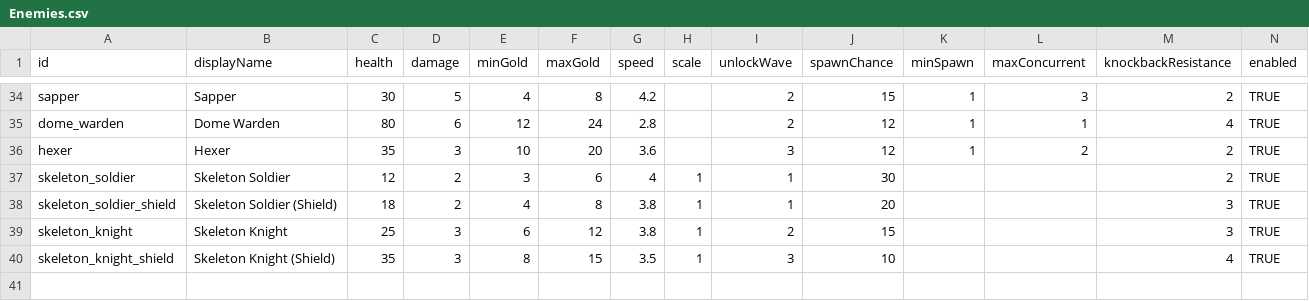
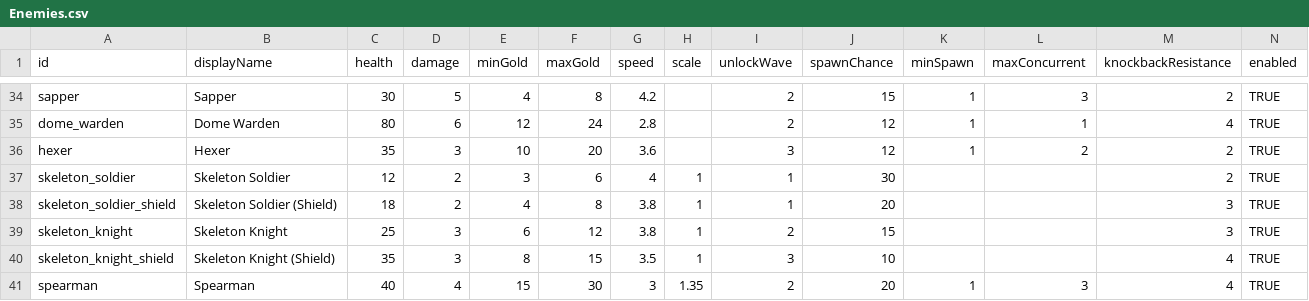
Before and after one commit to Serinoxxx/Bladehold, a CSV file: Assets/Bladehold/Config/Enemies.csv, drawn as a sheet; only a part is shown, gaps mark what is left out; rows hold the shown columns only; the diff names each change by its address in the sheet, - before the commit and + after, or states it on an @@ line.

```diff
--- a/Assets/Bladehold/Config/Enemies.csv
+++ b/Assets/Bladehold/Config/Enemies.csv
+row 41: spearman | Spearman | 40 | 4 | 15 | 30 | 3 | 1.35 | 2 | 20 | 1 | 3 | 4 | TRUE
```
Also changed, not shown: Assets/Bladehold/Resources/Localization/Strings.csv, 33 other files.
